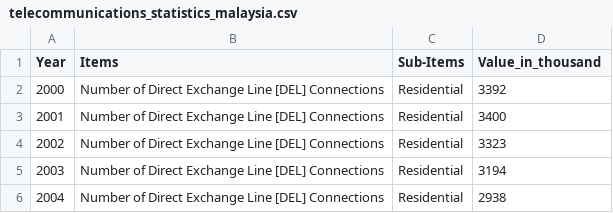
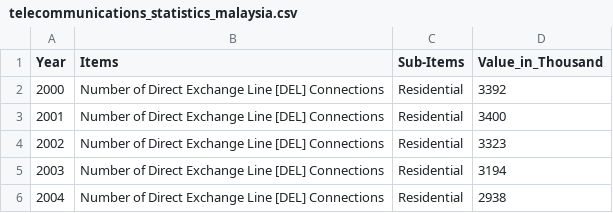
Before and after one commit to monash-kmor0057/connected-malaysia, a CSV file: data/raw/telecommunications_statistics_malaysia.csv, drawn as a sheet; only a part is shown.

Commit message:
Update telecommunications_statistics_malaysia.csv

```diff
--- a/data/raw/telecommunications_statistics_malaysia.csv
+++ b/data/raw/telecommunications_statistics_malaysia.csv
@@ -1,2 +1,2 @@
-Year,Items,Sub-Items,Value_in_thousand
+Year,Items,Sub-Items,Value_in_Thousand
 2000,Number of Direct Exchange Line [DEL] Connections,Residential,3392
```
